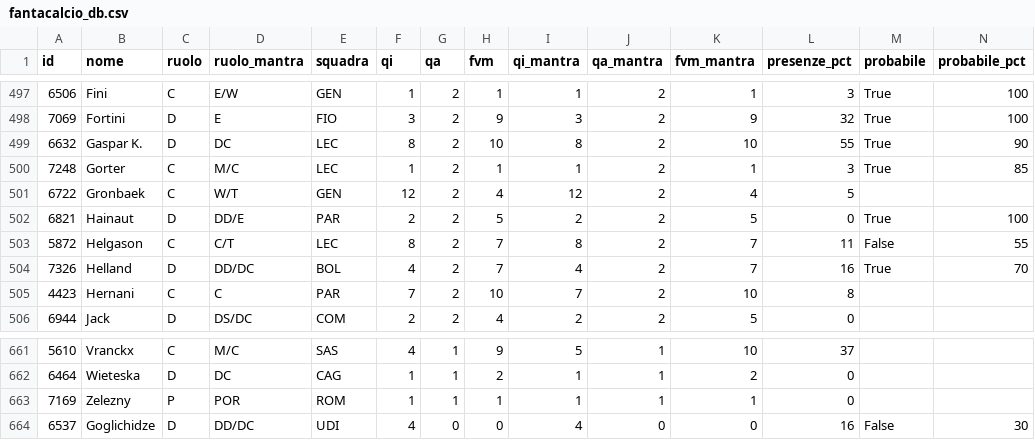
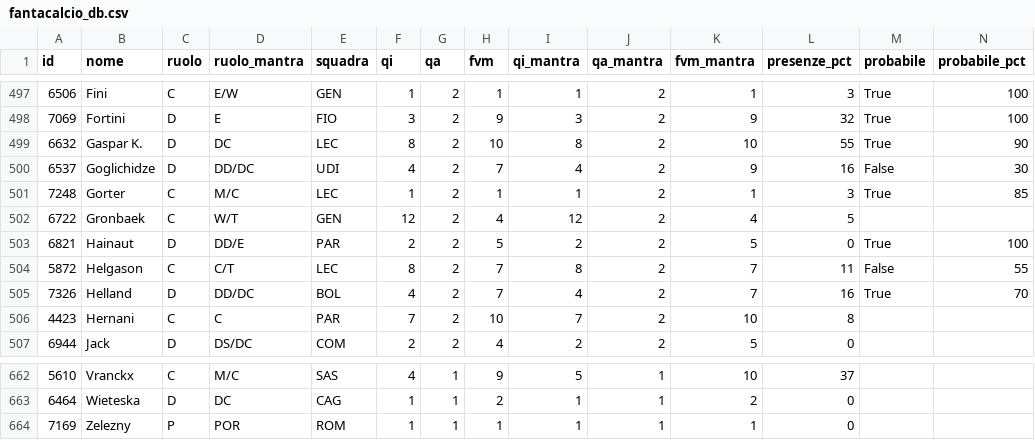
Before and after one commit to 02kiki02/Fanta, a CSV file: data/fantacalcio_db.csv, drawn as a sheet; only a part is shown, gaps mark what is left out; removed rows and columns are numbered as before the commit, all else as after; rows hold the shown columns only; the diff names each change by its address in the sheet, - before the commit and + after, or states it on an @@ line.

```diff
--- a/data/fantacalcio_db.csv
+++ b/data/fantacalcio_db.csv
+row 500: 6537 | Goglichidze | D | DD/DC | UDI | 4 | 2 | 7 | 4 | 2 | 9 | 16 | False | 30
-row 664: 6537 | Goglichidze | D | DD/DC | UDI | 4 | 0 | 0 | 4 | 0 | 0 | 16 | False | 30
```
Also changed, not shown: 1 other file.
